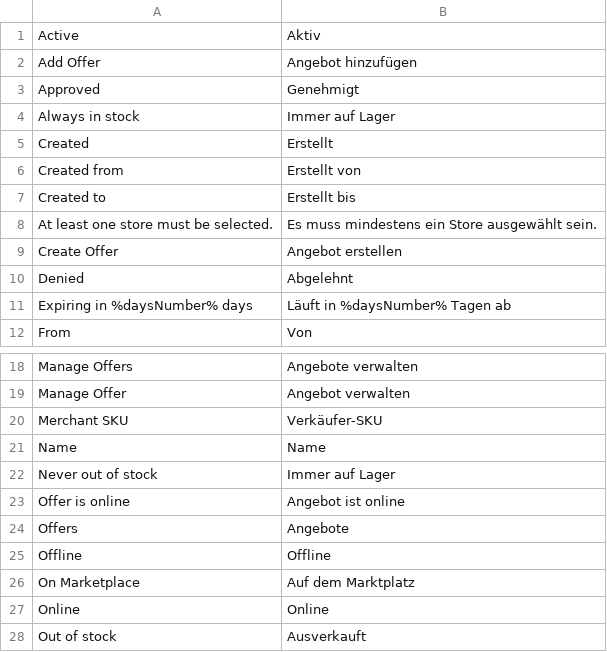
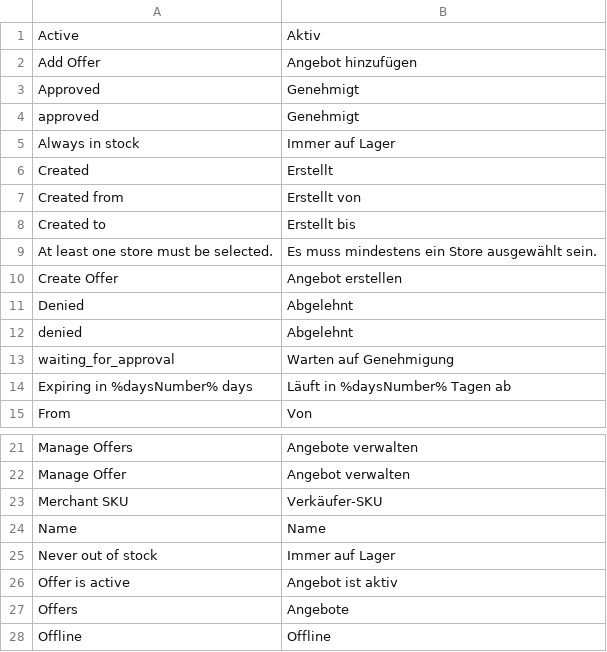
Before and after one commit to spryker/product-offer-merchant-portal-gui, a CSV file: data/translation/Zed/de_DE.csv, drawn as a sheet; only a part is shown, gaps mark what is left out; the shorter side is filled out with more unchanged rows.

Commit message:
MP-3934 Introduced Product Approval Process + Merchant Context. (#8803)
MP-3934 Product Approval Process + Merchant Context

```diff
--- a/data/translation/Zed/de_DE.csv
+++ b/data/translation/Zed/de_DE.csv
@@ -3,2 +3,3 @@ Active,Aktiv
 Approved,Genehmigt
+approved,Genehmigt
 "Always in stock","Immer auf Lager"
@@ -10,2 +11,4 @@ Created,Erstellt
 Denied,Abgelehnt
+denied,Abgelehnt
+waiting_for_approval,"Warten auf Genehmigung"
 "Expiring in %daysNumber% days","Läuft in %daysNumber% Tagen ab"
@@ -22,3 +25,3 @@ Name,Name
 "Never out of stock","Immer auf Lager"
-"Offer is online","Angebot ist online"
+"Offer is active","Angebot ist aktiv"
 Offers,Angebote
```
Also changed, not shown: data/translation/Zed/en_US.csv, 11 other files.
